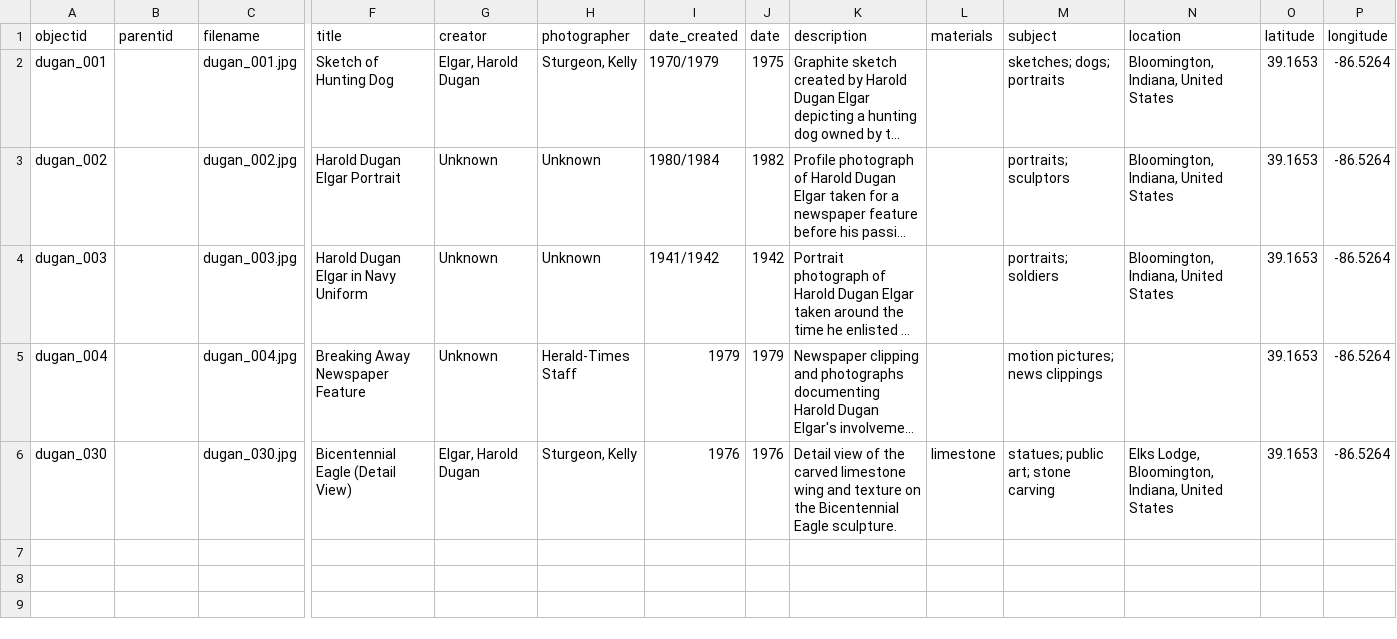
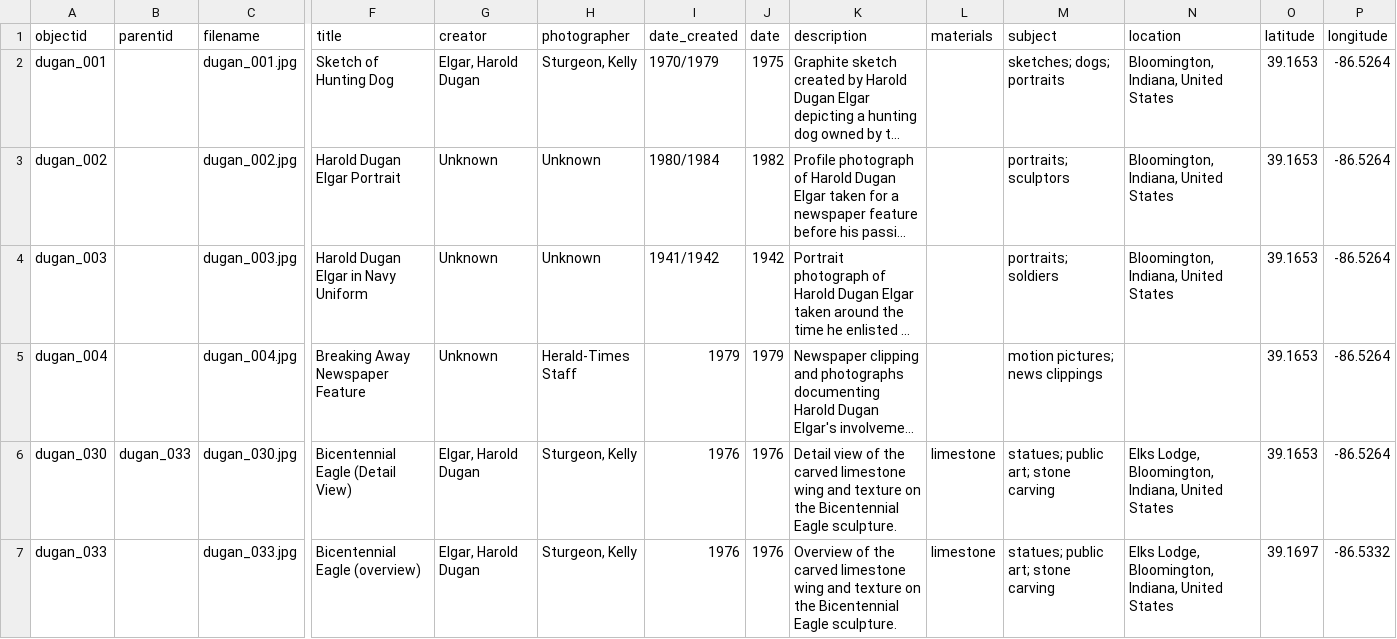
Before and after one commit to ksturge74/dugan-elgar-collection, a CSV file: _data/dugan-elgar-metadata.csv, drawn as a sheet; only a part is shown, gaps mark what is left out; long unchanged cells end in …; rows hold the shown columns only; the diff names each change by its address in the sheet, - before the commit and + after, or states it on an @@ line.

Commit message:
Add files via upload

```diff
--- a/_data/dugan-elgar-metadata.csv
+++ b/_data/dugan-elgar-metadata.csv
-B6 (parentid): (empty)
+B6 (parentid): dugan_033
+row 7: dugan_033 |  | dugan_033.jpg | Bicentennial Eagle (overview) | Elgar, Harold Dugan | Sturgeon, Kelly | 1976 | 1976 | Overview of the carved limestone wing and texture on the Bicentennial Eagle sculpture. | limestone | statues; public art; stone carving | Elks Lodge, Bloomington, Indiana, United States | 39.1697 | -86.5332
```
